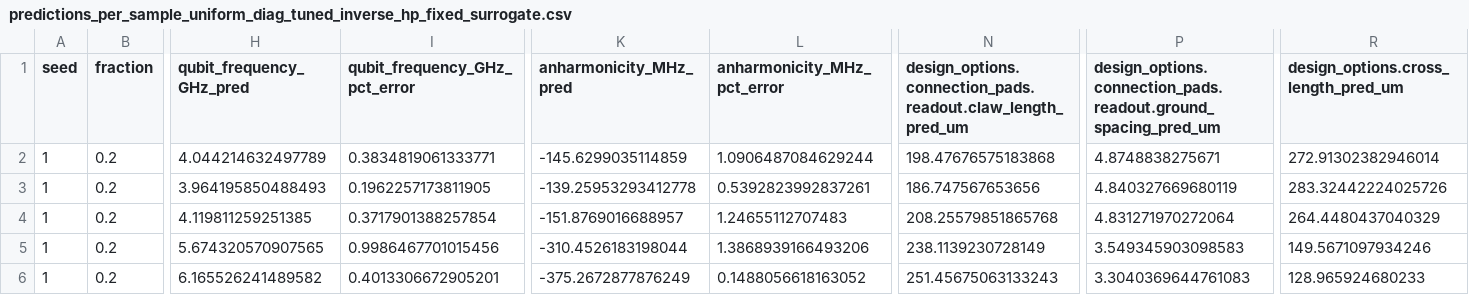
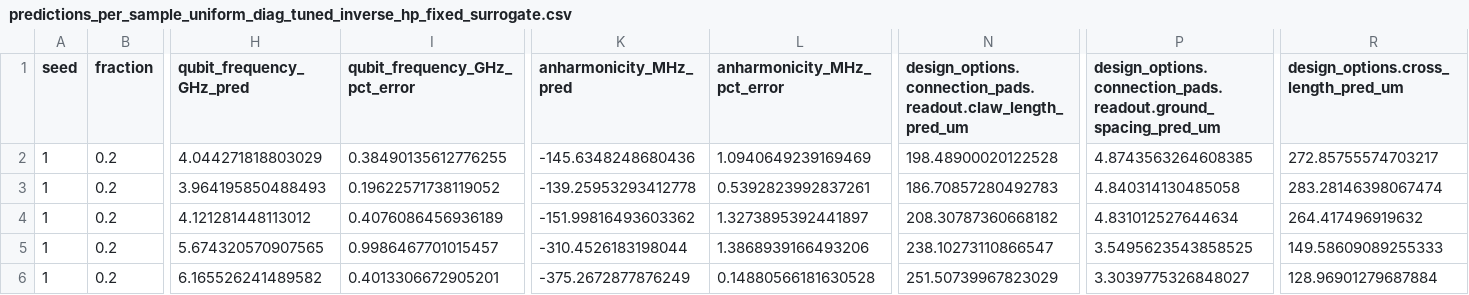
Before and after one commit to CosmiQuantum/ML_qubit_design, a CSV file: experiments/model_predict_qubit_TransmonCross_Hamiltonian_params/results/data_amount_sweep_uniform_diag/predictions_per_sample_uniform_diag_tuned_inverse_hp_fixed_surrogate.csv, drawn as a sheet; only a part is shown, gaps mark what is left out; the diff covers the shown part only; the diff names each change by its address in the sheet, - before the commit and + after, or states it on an @@ line.

```diff
--- a/experiments/model_predict_qubit_TransmonCross_Hamiltonian_params/results/data_amount_sweep_uniform_diag/predictions_per_sample_uniform_diag_tuned_inverse_hp_fixed_surrogate.csv
+++ b/experiments/model_predict_qubit_TransmonCross_Hamiltonian_params/results/data_amount_sweep_uniform_diag/predictions_per_sample_uniform_diag_tuned_inverse_hp_fixed_surrogate.csv
-H2 (qubit_frequency_GHz_pred): 4.044214632497789
+H2 (qubit_frequency_GHz_pred): 4.044271818803029
-I2 (qubit_frequency_GHz_pct_error): 0.3834819061333771
+I2 (qubit_frequency_GHz_pct_error): 0.38490135612776255
-K2 (anharmonicity_MHz_pred): -145.6299035114859
+K2 (anharmonicity_MHz_pred): -145.6348248680436
-L2 (anharmonicity_MHz_pct_error): 1.0906487084629244
+L2 (anharmonicity_MHz_pct_error): 1.0940649239169469
-N2: 198.47676575183868
+N2: 198.48900020122528
-P2: 4.8748838275671
+P2: 4.8743563264608385
-R2: 272.91302382946014
+R2: 272.85755574703217
-I3 (qubit_frequency_GHz_pct_error): 0.1962257173811905
+I3 (qubit_frequency_GHz_pct_error): 0.19622571738119052
-N3: 186.747567653656
+N3: 186.70857280492783
-P3: 4.840327669680119
+P3: 4.840314130485058
-R3: 283.32442224025726
+R3: 283.28146398067474
-H4 (qubit_frequency_GHz_pred): 4.119811259251385
+H4 (qubit_frequency_GHz_pred): 4.121281448113012
-I4 (qubit_frequency_GHz_pct_error): 0.3717901388257854
+I4 (qubit_frequency_GHz_pct_error): 0.4076086456936189
-K4 (anharmonicity_MHz_pred): -151.8769016688957
+K4 (anharmonicity_MHz_pred): -151.99816493603362
-L4 (anharmonicity_MHz_pct_error): 1.24655112707483
+L4 (anharmonicity_MHz_pct_error): 1.3273895392441897
-N4: 208.25579851865768
+N4: 208.30787360668182
-P4: 4.831271970272064
+P4: 4.831012527644634
-R4: 264.4480437040329
+R4: 264.417496919632
-I5 (qubit_frequency_GHz_pct_error): 0.9986467701015456
+I5 (qubit_frequency_GHz_pct_error): 0.9986467701015457
-N5: 238.1139230728149
+N5: 238.10273110866547
-P5: 3.549345903098583
+P5: 3.5495623543858525
-R5: 149.5671097934246
+R5: 149.58609089255333
-L6 (anharmonicity_MHz_pct_error): 0.1488056618163052
+L6 (anharmonicity_MHz_pct_error): 0.14880566181630528
-N6: 251.45675063133243
+N6: 251.50739967823029
-P6: 3.3040369644761083
+P6: 3.3039775326848027
-R6: 128.965924680233
+R6: 128.96901279687884
```
Also changed, not shown: 113 edited cells elsewhere in this file, experiments/model_predict_qubit_TransmonCross_Hamiltonian_params/results/data_amount_sweep_uniform_diag/predictions_per_sample_uniform_diag_fixed_hp_fixed_surrogate.csv, experiments/model_predict_qubit_TransmonCross_Hamiltonian_params/results/data_amount_sweep_uniform_diag/predictions_per_sample_uniform_diag_fixed_hp_retrain_both.csv, 11 other files.
